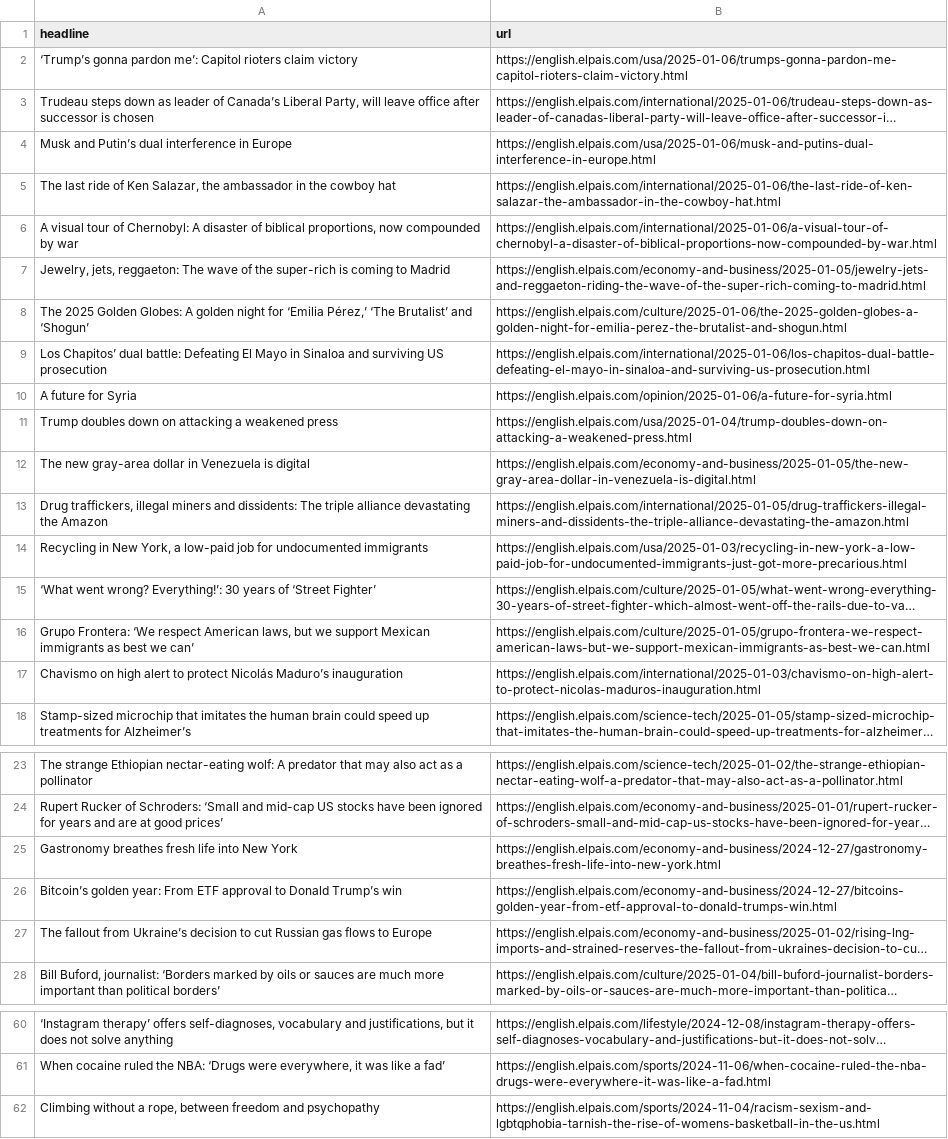
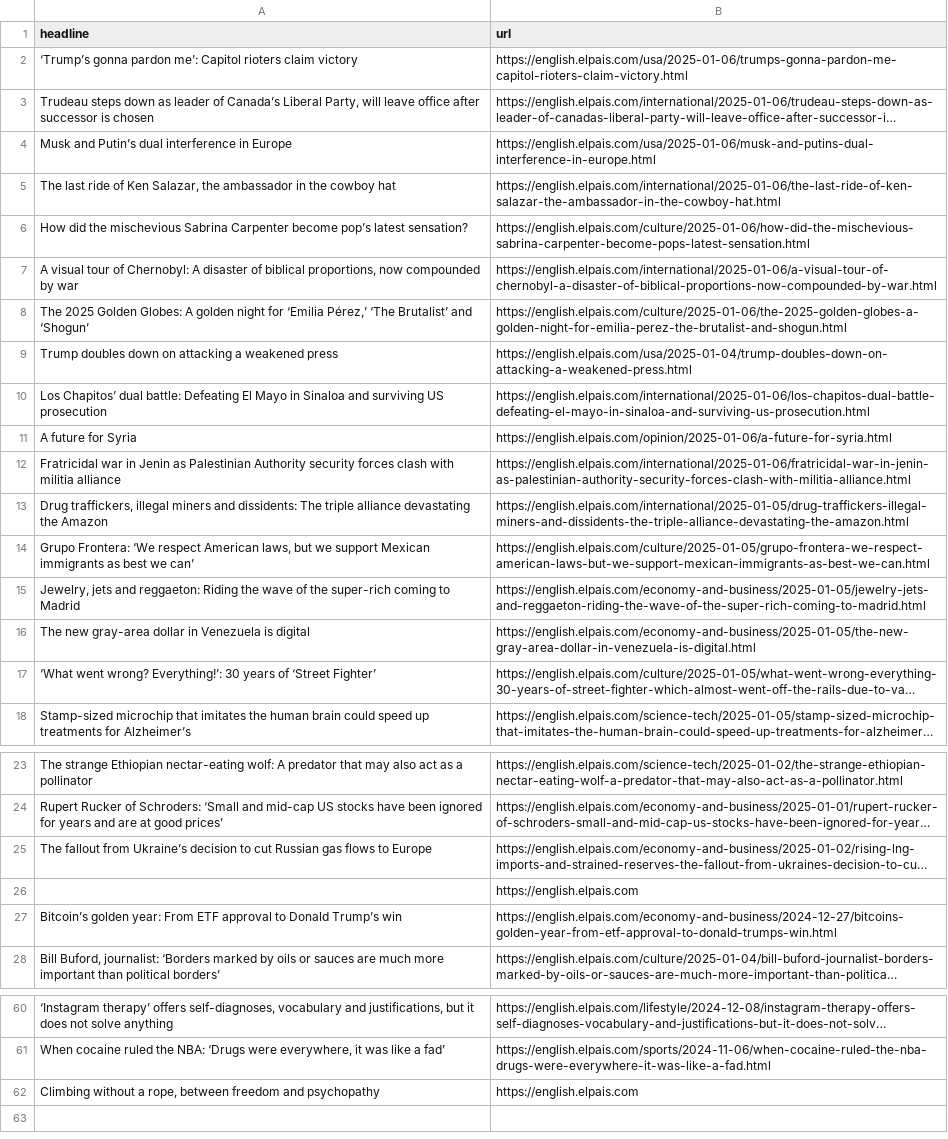
Before and after one commit to rtalabong/el-pais-scraper, a CSV file: headlines.csv, drawn as a sheet; only a part is shown, gaps mark what is left out; long unchanged cells end in …; removed rows and columns are numbered as before the commit, all else as after; the diff names each change by its address in the sheet, - before the commit and + after, or states it on an @@ line.

```diff
--- a/headlines.csv
+++ b/headlines.csv
+row 6: How did the mischevious Sabrina Carpenter become pop’s latest sensation? | https://english.elpais.com/culture/2025-01-06/how-did-the-mischevious-sabrina-carpenter-become-pops-latest-sensation.html
-row 7: Jewelry, jets, reggaeton: The wave of the super-rich is coming to Madrid | https://english.elpais.com/economy-and-business/2025-01-05/jewelry-jets-and-reggaeton-riding-the-wave-of-the-super-rich-coming-to-madrid.html
@@ row 11 moved to row 9: Trump doubles down on attacking a weaken… @@
+row 12: Fratricidal war in Jenin as Palestinian Authority security forces clash with militia alliance | https://english.elpais.com/international/2025-01-06/fratricidal-war-in-jenin-as-palestinian-authority-security-forces-clash-with-militia-alliance.html
@@ row 16 moved to row 14: Grupo Frontera: ‘We respect American law… @@
+row 15: Jewelry, jets and reggaeton: Riding the wave of the super-rich coming to Madrid | https://english.elpais.com/economy-and-business/2025-01-05/jewelry-jets-and-reggaeton-riding-the-wave-of-the-super-rich-coming-to-madrid.html
-row 14: Recycling in New York, a low-paid job for undocumented immigrants | https://english.elpais.com/usa/2025-01-03/recycling-in-new-york-a-low-paid-job-for-undocumented-immigrants-just-got-more-precarious.html
-row 17: Chavismo on high alert to protect Nicolás Maduro’s inauguration | https://english.elpais.com/international/2025-01-03/chavismo-on-high-alert-to-protect-nicolas-maduros-inauguration.html
-row 25: Gastronomy breathes fresh life into New York | https://english.elpais.com/economy-and-business/2024-12-27/gastronomy-breathes-fresh-life-into-new-york.html
@@ row 27 moved to row 25: The fallout from Ukraine’s decision to c… @@
+row 26:  | https://english.elpais.com
-B62 (url): https://english.elpais.com/sports/2024-11-04/racism-sexism-and-lgbtqphobia-tarnish-the-rise-of-womens-basketball-in-the-us.html
+B62 (url): https://english.elpais.com
```
